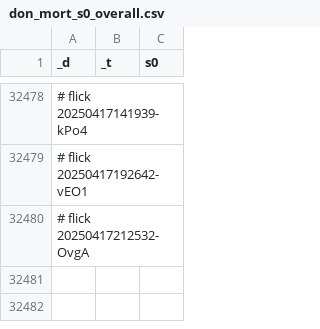
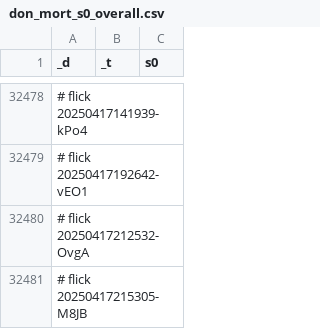
Before and after one commit to abikesa/birthday-special, a CSV file: kitabo/ensi/ukubona/donorcase/test2/assets/csv/don_mort_s0_overall.csv, drawn as a sheet; only a part is shown, gaps mark what is left out.

Commit message:
kitabo/ensi/ukubona/donorcase/test2/assets/csv/don_mort_s0_overall.csv

```diff
--- a/kitabo/ensi/ukubona/donorcase/test2/assets/csv/don_mort_s0_overall.csv
+++ b/kitabo/ensi/ukubona/donorcase/test2/assets/csv/don_mort_s0_overall.csv
@@ -32480 +32480,2 @@ _d,_t,s0
 # flick 20250417212532-OvgA
+# flick 20250417215305-M8JB
```
